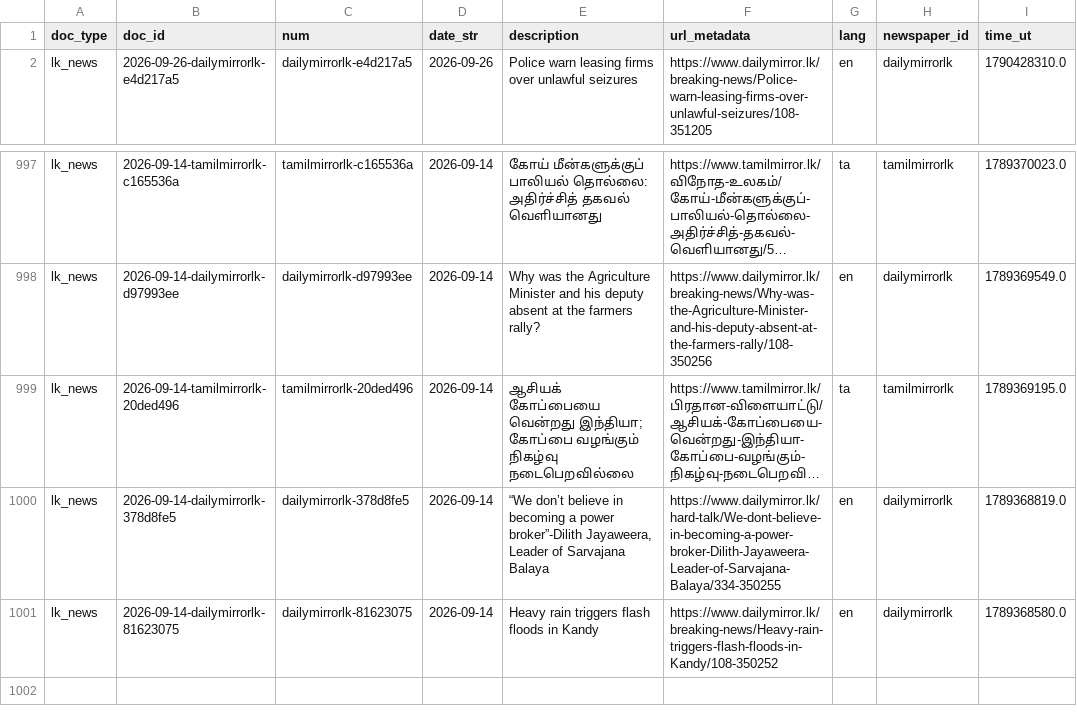
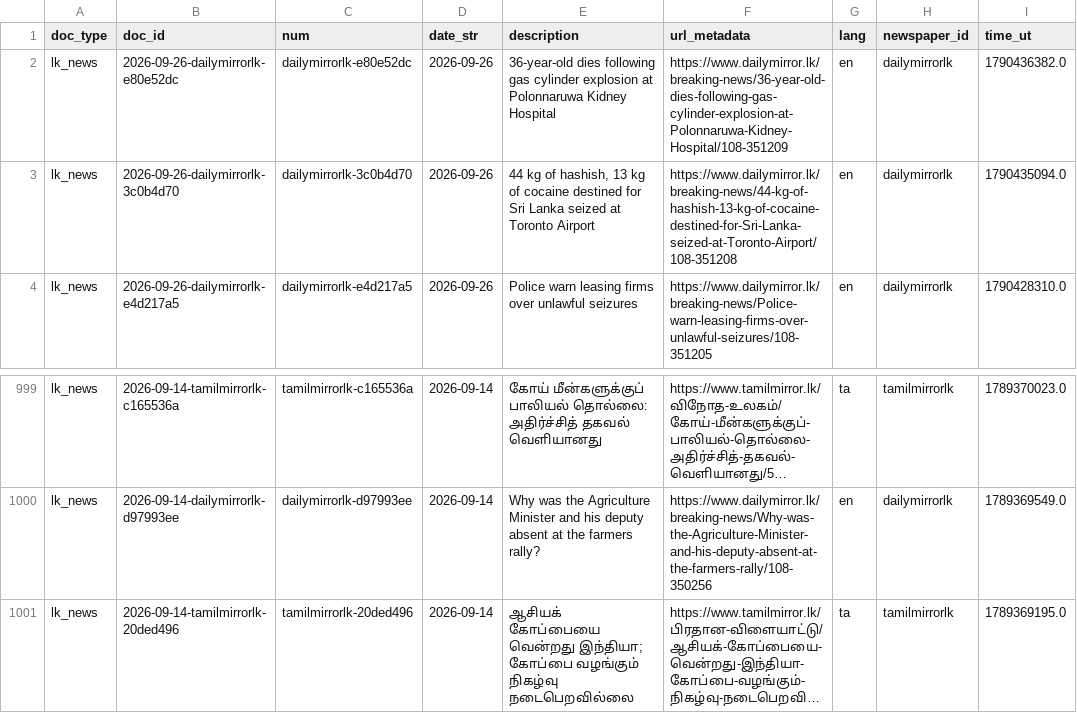
Before and after one commit to nuuuwan/lk_news, a TSV file: data/lk_news/docs_last1000.tsv, drawn as a sheet; only a part is shown, gaps mark what is left out; long unchanged cells end in …; removed rows and columns are numbered as before the commit, all else as after; the diff names each change by its address in the sheet, - before the commit and + after, or states it on an @@ line.

```diff
--- a/data/lk_news/docs_last1000.tsv
+++ b/data/lk_news/docs_last1000.tsv
+row 2: lk_news | 2026-09-26-dailymirrorlk-e80e52dc | dailymirrorlk-e80e52dc | 2026-09-26 | 36-year-old dies following gas cylinder explosion at Polonnaruwa Kidney Hospital | https://www.dailymirror.lk/breaking-news/36-year-old-dies-following-gas-cylinder-explosion-at-Polonnaruwa-Kidney-Hospital/108-351209 | en | dailymirrorlk | 1790436382.0
+row 3: lk_news | 2026-09-26-dailymirrorlk-3c0b4d70 | dailymirrorlk-3c0b4d70 | 2026-09-26 | 44 kg of hashish, 13 kg of cocaine destined for Sri Lanka seized at Toronto Airport | https://www.dailymirror.lk/breaking-news/44-kg-of-hashish-13-kg-of-cocaine-destined-for-Sri-Lanka-seized-at-Toronto-Airport/108-351208 | en | dailymirrorlk | 1790435094.0
-row 1000: lk_news | 2026-09-14-dailymirrorlk-378d8fe5 | dailymirrorlk-378d8fe5 | 2026-09-14 | “We don’t believe in becoming a power broker”-Dilith Jayaweera, Leader of Sarvajana Balaya | https://www.dailymirror.lk/hard-talk/We-dont-believe-in-becoming-a-power-broker-Dilith-Jayaweera-Leader-of-Sarvajana-Balaya/334-350255 | en | dailymirrorlk | 1789368819.0
-row 1001: lk_news | 2026-09-14-dailymirrorlk-81623075 | dailymirrorlk-81623075 | 2026-09-14 | Heavy rain triggers flash floods in Kandy | https://www.dailymirror.lk/breaking-news/Heavy-rain-triggers-flash-floods-in-Kandy/108-350252 | en | dailymirrorlk | 1789368580.0
```
Also changed, not shown: data/lk_news/docs_last100.tsv, 9 other files.
